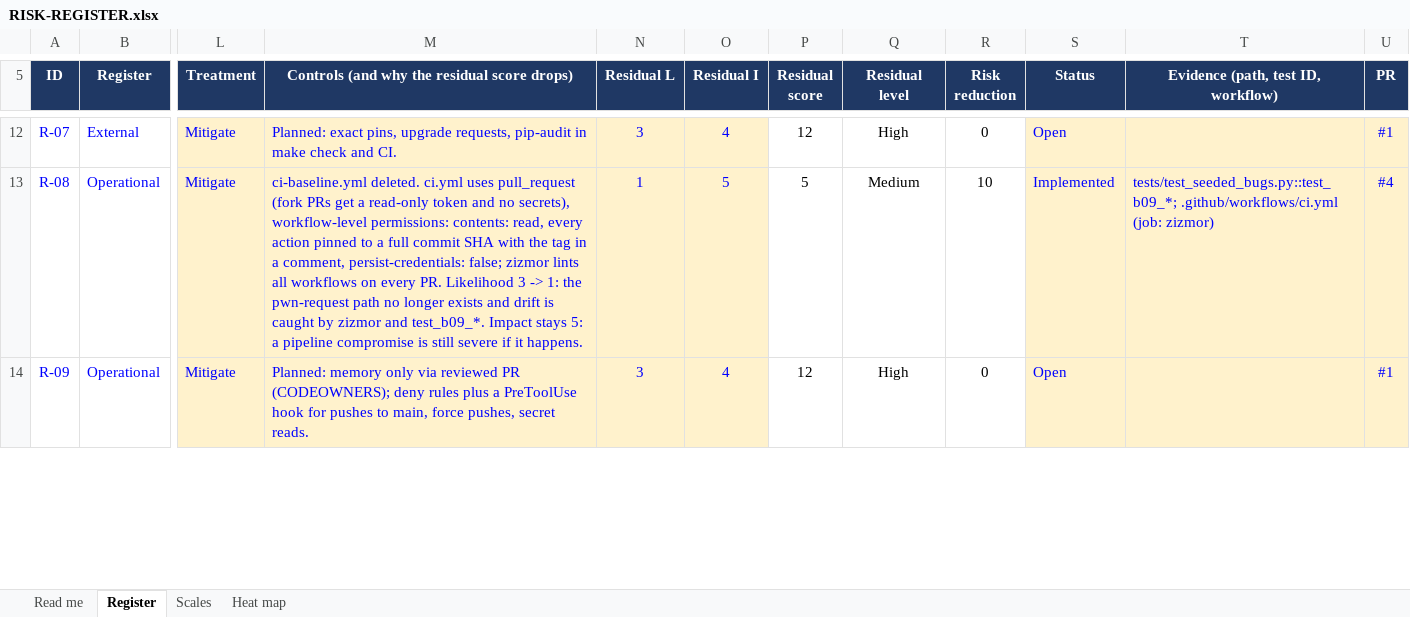
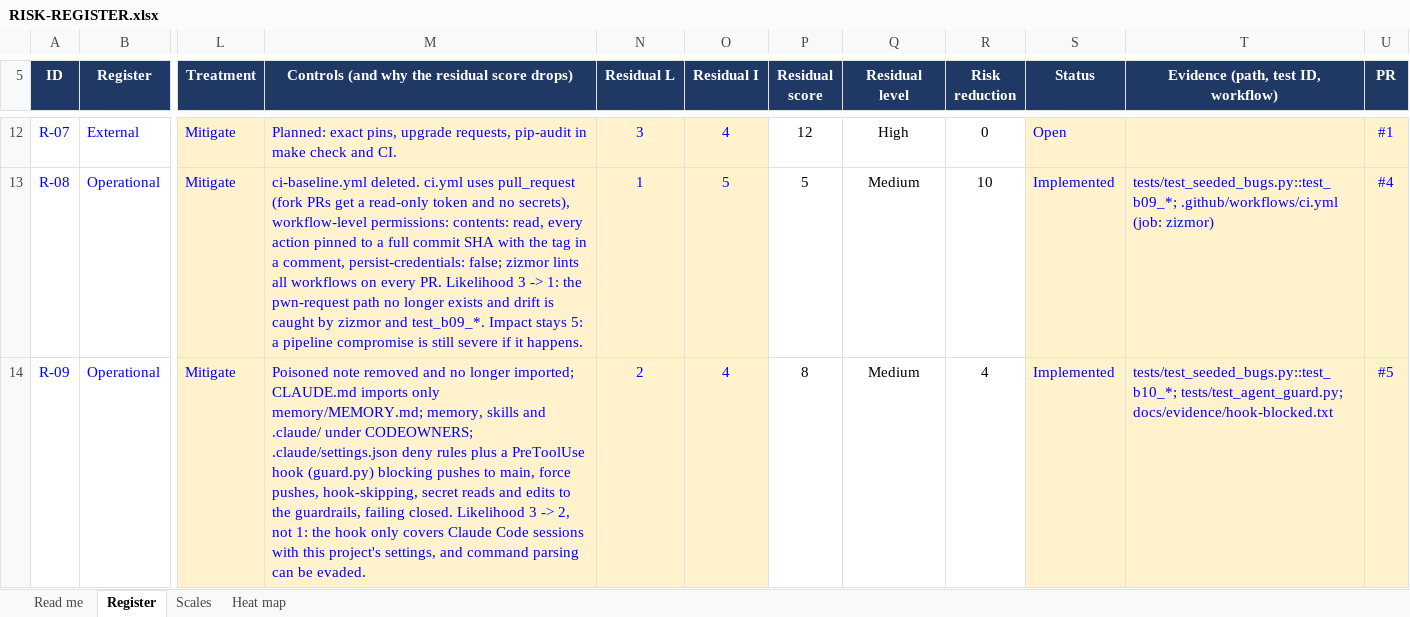
Before and after one commit to diuand/sentinel-lite, an Excel workbook: RISK-REGISTER.xlsx, sheet Register, drawn as a sheet; only a part is shown, gaps mark what is left out; values as stored, in another font and other column widths than the file's, no borders; conditional formats not drawn; the diff covers the shown part only; the diff names each change by its address in the sheet, - before the commit and + after, or states it on an @@ line.

```diff
--- a/RISK-REGISTER.xlsx (sheet Register)
+++ b/RISK-REGISTER.xlsx (sheet Register)
-M14: Planned: memory only via reviewed PR (CODEOWNERS); deny rules plus a PreToolUse hook for pushes to main, force pushes, secret reads.
+M14: Poisoned note removed and no longer imported; CLAUDE.md imports only memory/MEMORY.md; memory, skills and .claude/ under CODEOWNERS; .claude/settings.json deny rules plus a PreToolUse hook (guard.py) blocking pushes to main, force pushes, hook-skipping, secret reads and edits to the guardrails, failing closed. Likelihood 3 -> 2, not 1: the hook only covers Claude Code sessions with this project's settings, and command parsing can be evaded.
-N14 (Residual L): 3
+N14 (Residual L): 2
-P14 (Residual score): 12
+P14 (Residual score): 8
-Q14 (Residual level): High
+Q14 (Residual level): Medium
-R14 (Risk reduction): 0
+R14 (Risk reduction): 4
-S14 (Status): Open
+S14 (Status): Implemented
-T14: (empty)
+T14: tests/test_seeded_bugs.py::test_b10_*; tests/test_agent_guard.py; docs/evidence/hook-blocked.txt
-U14 (PR): #1
+U14 (PR): #5
```
Also changed, not shown: 6 edited cells elsewhere in this sheet, sheet Heat map, 21 other files.
